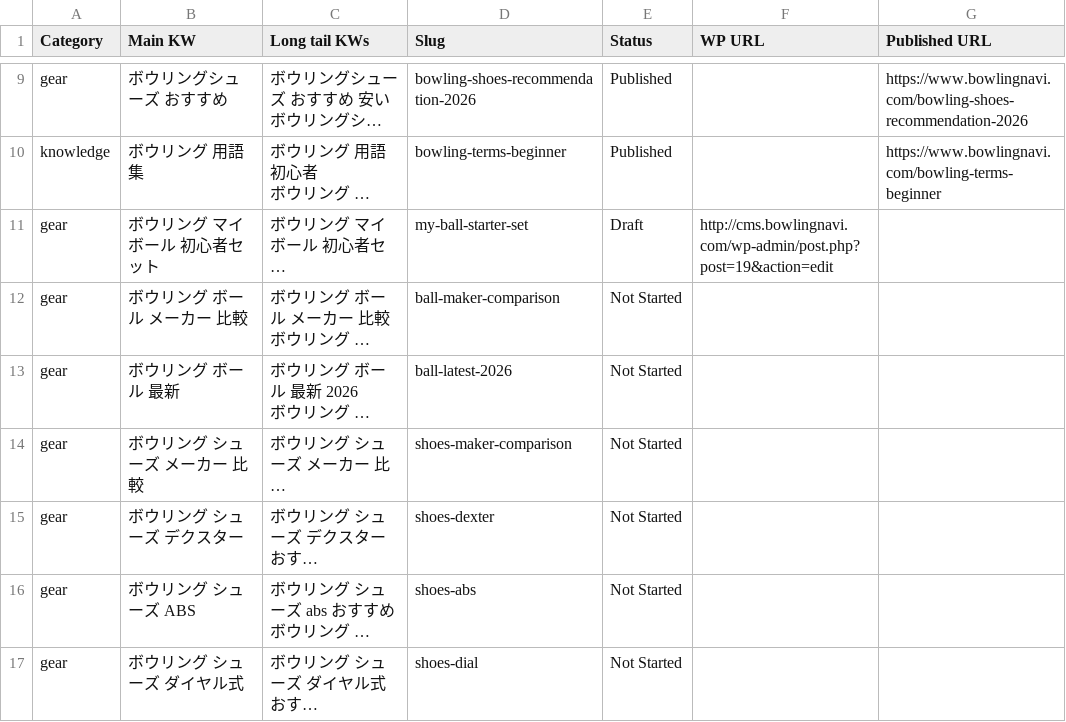
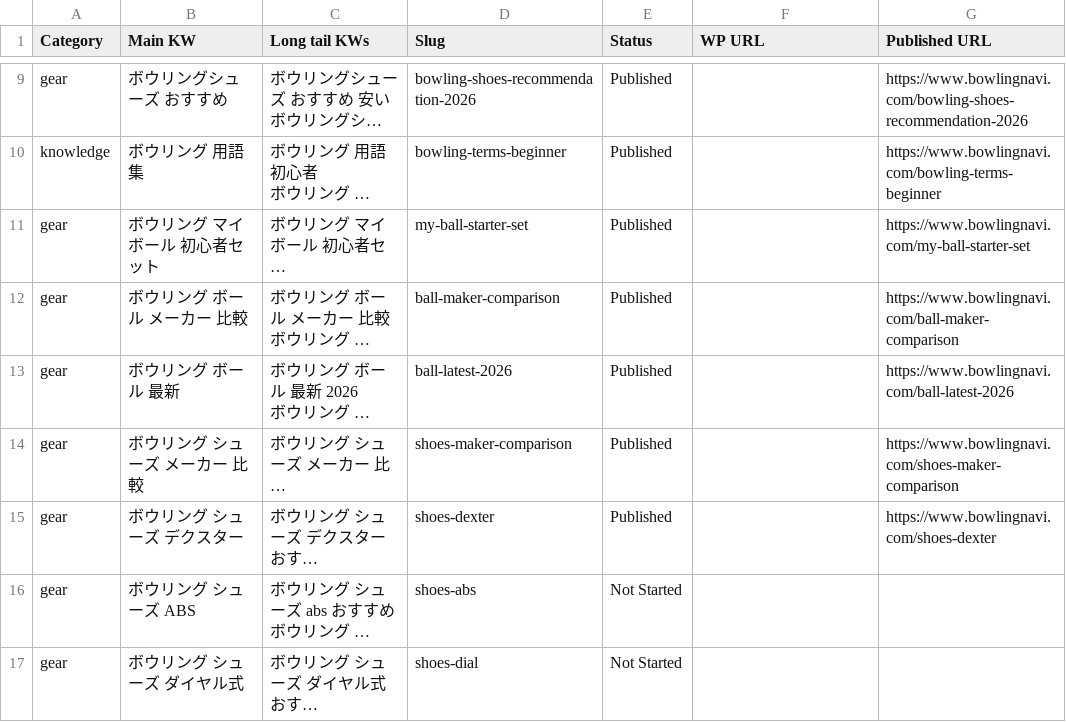
Before and after one commit to kurashn/BowlingNavi, a CSV file: content_pipeline.csv, drawn as a sheet; only a part is shown, gaps mark what is left out; long unchanged cells end in …; the diff names each change by its address in the sheet, - before the commit and + after, or states it on an @@ line.

Commit message:
chore: update pipeline status to Published for post 19, 43, 51, 53, 55

```diff
--- a/content_pipeline.csv
+++ b/content_pipeline.csv
-E11 (Status): Draft
+E11 (Status): Published
-F11 (WP URL): http://cms.bowlingnavi.com/wp-admin/post.php?post=19&action=edit
+F11 (WP URL): (empty)
-G11 (Published URL): (empty)
+G11 (Published URL): https://www.bowlingnavi.com/my-ball-starter-set
-E12:E15 (Status): Not Started
+E12:E15 (Status): Published
-G12 (Published URL): (empty)
+G12 (Published URL): https://www.bowlingnavi.com/ball-maker-comparison
-G13 (Published URL): (empty)
+G13 (Published URL): https://www.bowlingnavi.com/ball-latest-2026
-G14 (Published URL): (empty)
+G14 (Published URL): https://www.bowlingnavi.com/shoes-maker-comparison
-G15 (Published URL): (empty)
+G15 (Published URL): https://www.bowlingnavi.com/shoes-dexter
```
